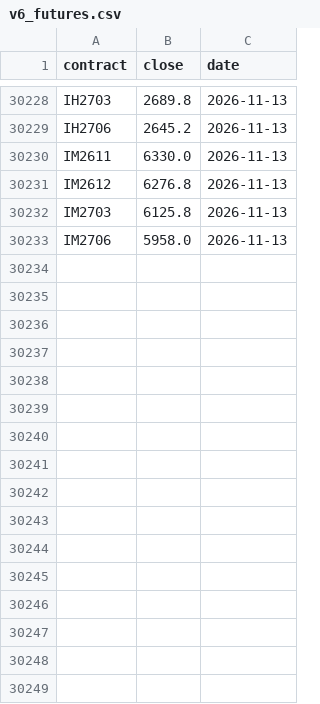
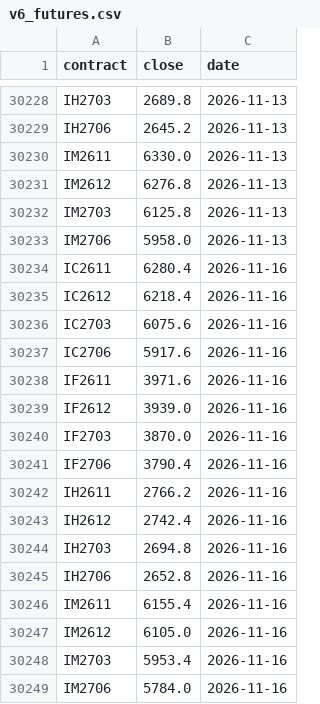
Before and after one commit to cyb80/Trent, a CSV file: data/v6_futures.csv, drawn as a sheet; only a part is shown, gaps mark what is left out; the diff names each change by its address in the sheet, - before the commit and + after, or states it on an @@ line.

```diff
--- a/data/v6_futures.csv
+++ b/data/v6_futures.csv
+row 30234: IC2611 | 6280.4 | 2026-11-16
+row 30235: IC2612 | 6218.4 | 2026-11-16
+row 30236: IC2703 | 6075.6 | 2026-11-16
+row 30237: IC2706 | 5917.6 | 2026-11-16
+row 30238: IF2611 | 3971.6 | 2026-11-16
+row 30239: IF2612 | 3939.0 | 2026-11-16
+row 30240: IF2703 | 3870.0 | 2026-11-16
+row 30241: IF2706 | 3790.4 | 2026-11-16
+row 30242: IH2611 | 2766.2 | 2026-11-16
+row 30243: IH2612 | 2742.4 | 2026-11-16
+row 30244: IH2703 | 2694.8 | 2026-11-16
+row 30245: IH2706 | 2652.8 | 2026-11-16
+row 30246: IM2611 | 6155.4 | 2026-11-16
+row 30247: IM2612 | 6105.0 | 2026-11-16
+row 30248: IM2703 | 5953.4 | 2026-11-16
+row 30249: IM2706 | 5784.0 | 2026-11-16
```
Also changed, not shown: data/ma200_futures.csv, 8 other files.
